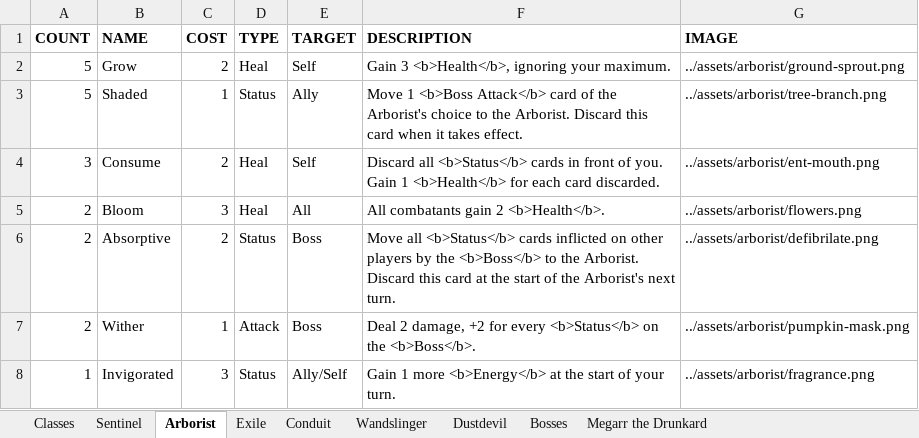
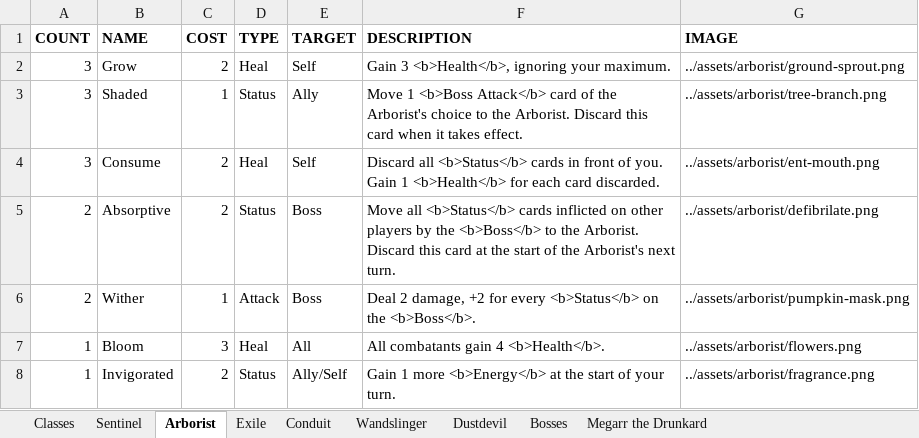
Before and after one commit to Streus/encounter, an Excel workbook: Cards.xlsx, sheet Arborist, drawn as a sheet; values as stored, in another font and other column widths than the file's, no borders; charts and pictures and table styles not drawn; removed rows and columns are numbered as before the commit, all else as after; the diff names each change by its address in the sheet, - before the commit and + after, or states it on an @@ line.

```diff
--- a/Cards.xlsx (sheet Arborist)
+++ b/Cards.xlsx (sheet Arborist)
-A2:A3 (COUNT): 5
+A2:A3 (COUNT): 3
-row 5: 2 | Bloom | 3 | Heal | All | All combatants gain 2 <b>Health</b>. | ../assets/arborist/flowers.png
+row 7: 1 | Bloom | 3 | Heal | All | All combatants gain 4 <b>Health</b>. | ../assets/arborist/flowers.png
-C8 (COST): 3
+C8 (COST): 2
```
Also changed, not shown: sheet Megarr the Drunkard, sheet Dustdevil, sheet Wandslinger, sheet Sentinel, sheet Classes, sheet Exile, 2 more sheets, 8 other files.
